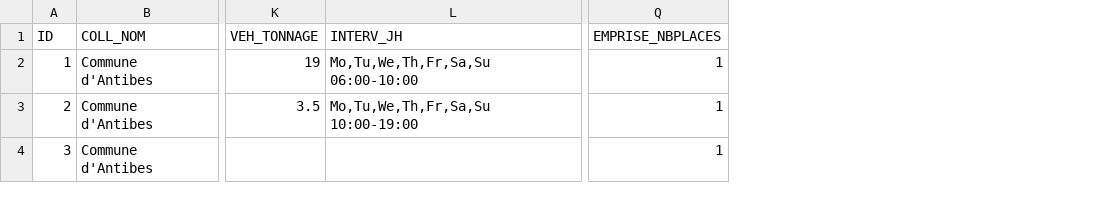
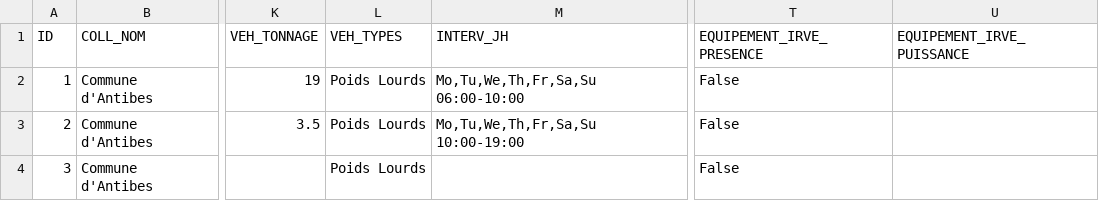
Before and after one commit to Pierlou/schema-aire-livraison, a CSV file: exemple-antibes.csv, drawn as a sheet; only a part is shown, gaps mark what is left out; removed rows and columns are numbered as before the commit, all else as after; the diff names each change by its address in the sheet, - before the commit and + after, or states it on an @@ line.

```diff
--- a/exemple-antibes.csv
+++ b/exemple-antibes.csv
+column L (VEH_TYPES), rows 2-4: all Poids Lourds
-column Q (EMPRISE_NBPLACES), rows 2-4: all 1
+column T (EQUIPEMENT_IRVE_PRESENCE), rows 2-4: all False
+column U (EQUIPEMENT_IRVE_PUISSANCE), empty
```
Also changed, not shown: 16 other files.
